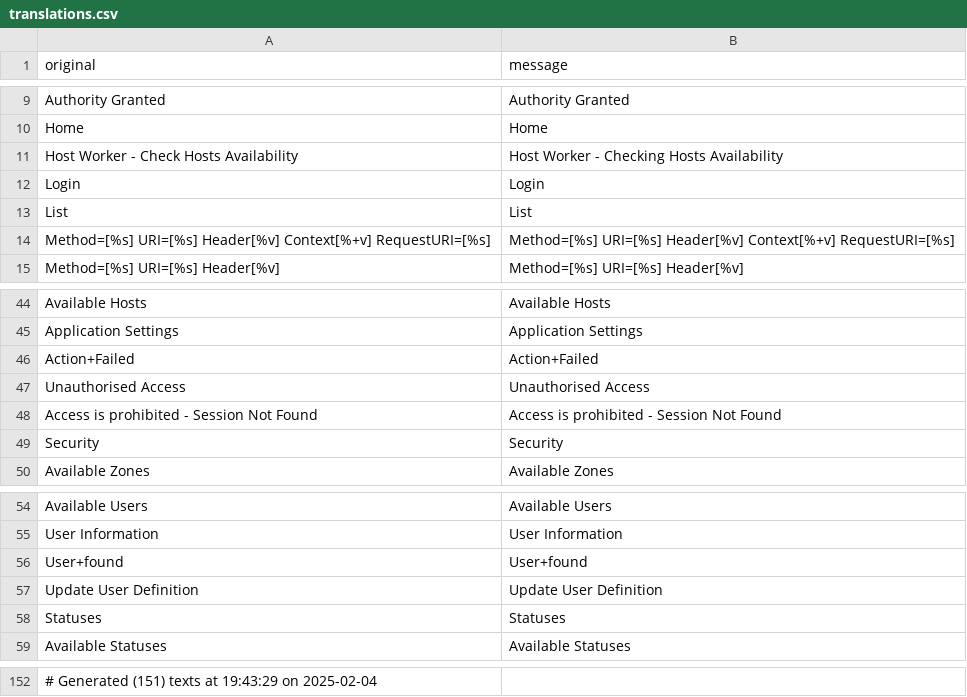
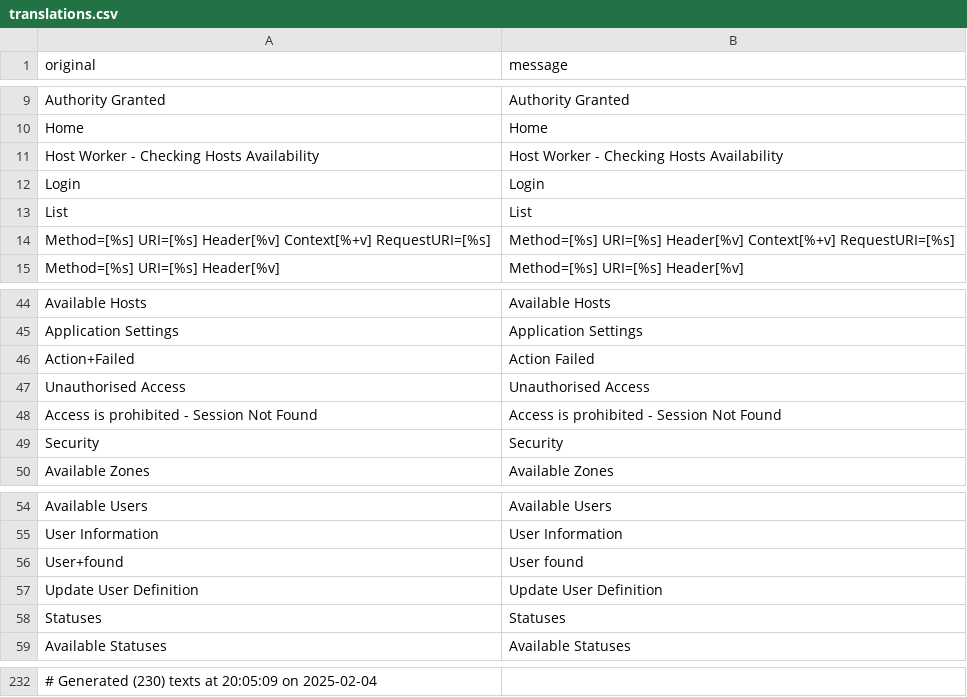
Before and after one commit to mt1976/trnsl8r_service, a CSV file: data/defaults/translations.csv, drawn as a sheet; only a part is shown, gaps mark what is left out; addresses are those after the commit; the diff covers the shown part only; the diff names each change by its address in the sheet, - before the commit and + after, or states it on an @@ line.

Commit message:
Update translations.csv to enhance user interface text and correct formatting

```diff
--- a/data/defaults/translations.csv
+++ b/data/defaults/translations.csv
-A11 (original): Host Worker - Check Hosts Availability
+A11 (original): Host Worker - Checking Hosts Availability
-B46 (message): Action+Failed
+B46 (message): Action Failed
-B56 (message): User+found
+B56 (message): User found
-A232 (original): # Generated (151) texts at 19:43:29 on 2025-02-04
+A232 (original): # Generated (230) texts at 20:05:09 on 2025-02-04
```
Also changed, not shown: 80 added rows and 1 moved row elsewhere in this file, defaults/translations.csv, 1 other file.
